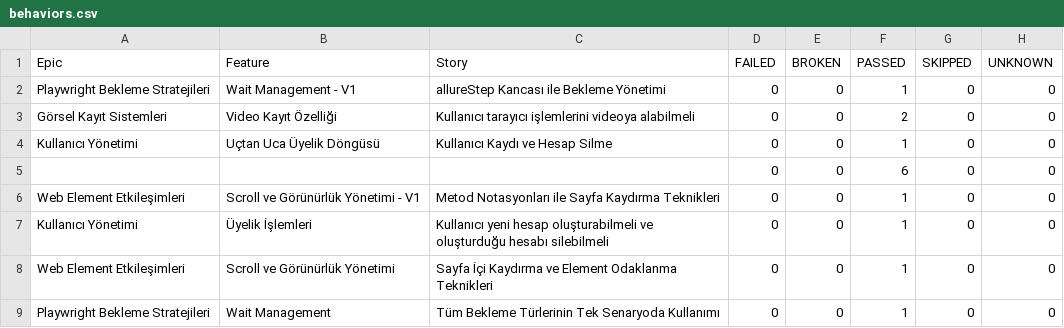
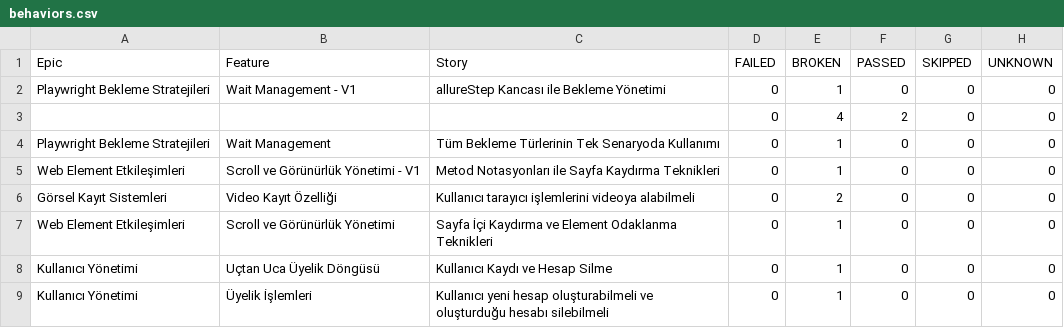
Before and after one commit to kilicCeren/TestAutomationWithPlaywrightJava, a CSV file: allure-history/data/behaviors.csv, drawn as a sheet.

```diff
--- a/allure-history/data/behaviors.csv
+++ b/allure-history/data/behaviors.csv
@@ -1,9 +1,9 @@
 "Epic","Feature","Story","FAILED","BROKEN","PASSED","SKIPPED","UNKNOWN"
-"Playwright Bekleme Stratejileri","Wait Management - V1","allureStep Kancası ile Bekleme Yönetimi","0","0","1","0","0"
-"Görsel Kayıt Sistemleri","Video Kayıt Özelliği","Kullanıcı tarayıcı işlemlerini videoya alabilmeli","0","0","2","0","0"
-"Kullanıcı Yönetimi","Uçtan Uca Üyelik Döngüsü","Kullanıcı Kaydı ve Hesap Silme","0","0","1","0","0"
-"","","","0","0","6","0","0"
-"Web Element Etkileşimleri","Scroll ve Görünürlük Yönetimi - V1","Metod Notasyonları ile Sayfa Kaydırma Teknikleri","0","0","1","0","0"
-"Kullanıcı Yönetimi","Üyelik İşlemleri","Kullanıcı yeni hesap oluşturabilmeli ve oluşturduğu hesabı silebilmeli","0","0","1","0","0"
-"Web Element Etkileşimleri","Scroll ve Görünürlük Yönetimi","Sayfa İçi Kaydırma ve Element Odaklanma Teknikleri","0","0","1","0","0"
-"Playwright Bekleme Stratejileri","Wait Management","Tüm Bekleme Türlerinin Tek Senaryoda Kullanımı","0","0","1","0","0"
+"Playwright Bekleme Stratejileri","Wait Management - V1","allureStep Kancası ile Bekleme Yönetimi","0","1","0","0","0"
+"","","","0","4","2","0","0"
+"Playwright Bekleme Stratejileri","Wait Management","Tüm Bekleme Türlerinin Tek Senaryoda Kullanımı","0","1","0","0","0"
+"Web Element Etkileşimleri","Scroll ve Görünürlük Yönetimi - V1","Metod Notasyonları ile Sayfa Kaydırma Teknikleri","0","1","0","0","0"
+"Görsel Kayıt Sistemleri","Video Kayıt Özelliği","Kullanıcı tarayıcı işlemlerini videoya alabilmeli","0","2","0","0","0"
+"Web Element Etkileşimleri","Scroll ve Görünürlük Yönetimi","Sayfa İçi Kaydırma ve Element Odaklanma Teknikleri","0","1","0","0","0"
+"Kullanıcı Yönetimi","Uçtan Uca Üyelik Döngüsü","Kullanıcı Kaydı ve Hesap Silme","0","1","0","0","0"
+"Kullanıcı Yönetimi","Üyelik İşlemleri","Kullanıcı yeni hesap oluşturabilmeli ve oluşturduğu hesabı silebilmeli","0","1","0","0","0"
```
Also changed, not shown: allure-history/data/suites.csv, 52 other files.
